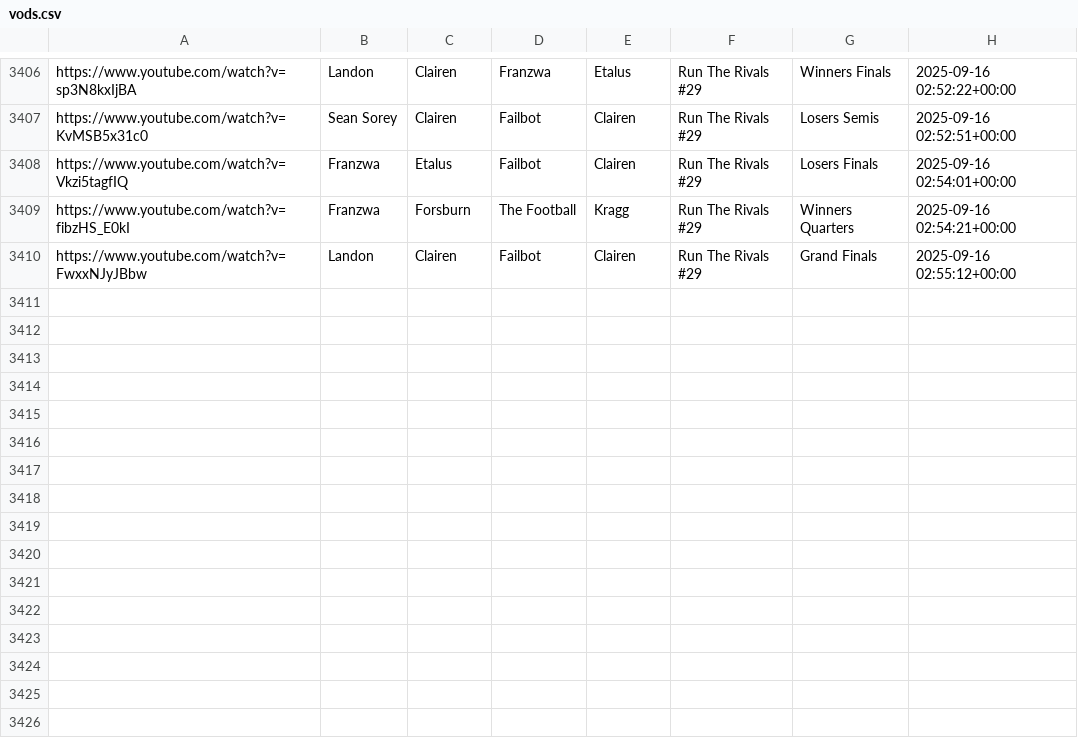
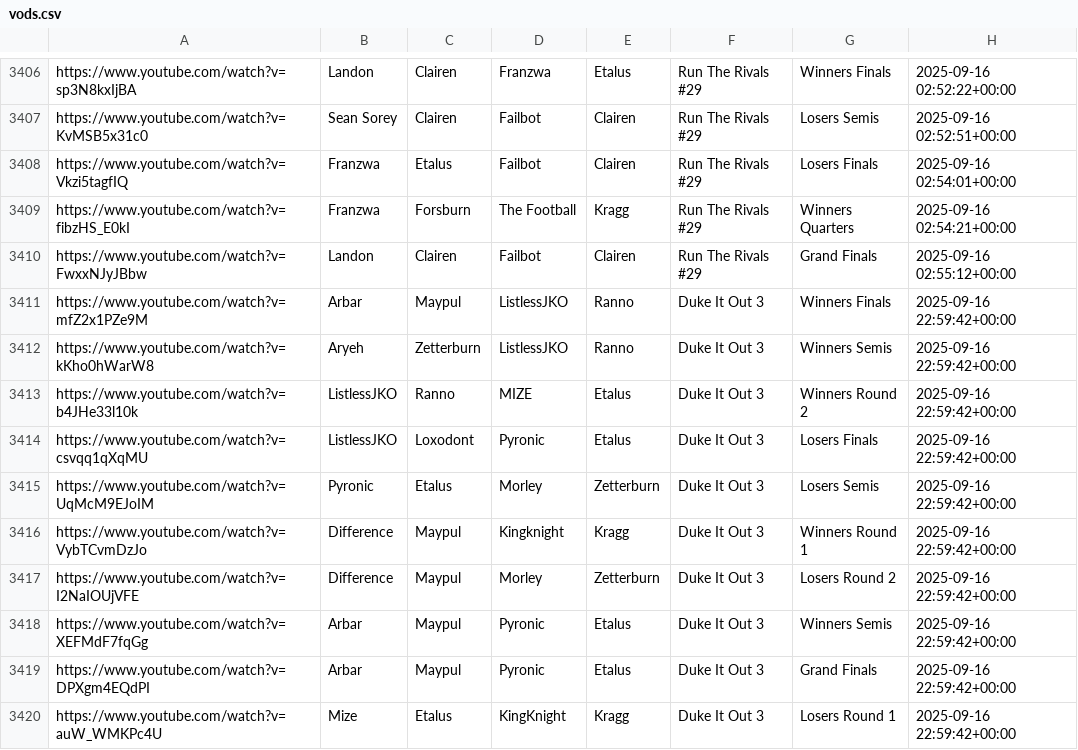
Before and after one commit to akbiggs/vods2, a CSV file: data/vods.csv, drawn as a sheet; only a part is shown, gaps mark what is left out; the diff names each change by its address in the sheet, - before the commit and + after, or states it on an @@ line.

Commit message:
added duke it out 3

```diff
--- a/data/vods.csv
+++ b/data/vods.csv
+row 3411: https://www.youtube.com/watch?v=mfZ2x1PZe9M | Arbar | Maypul | ListlessJKO | Ranno | Duke It Out 3 | Winners Finals | 2025-09-16 22:59:42+00:00
+row 3412: https://www.youtube.com/watch?v=kKho0hWarW8 | Aryeh | Zetterburn | ListlessJKO | Ranno | Duke It Out 3 | Winners Semis | 2025-09-16 22:59:42+00:00
+row 3413: https://www.youtube.com/watch?v=b4JHe33l10k | ListlessJKO | Ranno | MIZE | Etalus | Duke It Out 3 | Winners Round 2 | 2025-09-16 22:59:42+00:00
+row 3414: https://www.youtube.com/watch?v=csvqq1qXqMU | ListlessJKO | Loxodont | Pyronic | Etalus | Duke It Out 3 | Losers Finals | 2025-09-16 22:59:42+00:00
+row 3415: https://www.youtube.com/watch?v=UqMcM9EJoIM | Pyronic | Etalus | Morley | Zetterburn | Duke It Out 3 | Losers Semis | 2025-09-16 22:59:42+00:00
+row 3416: https://www.youtube.com/watch?v=VybTCvmDzJo | Difference | Maypul | Kingknight | Kragg | Duke It Out 3 | Winners Round 1 | 2025-09-16 22:59:42+00:00
+row 3417: https://www.youtube.com/watch?v=I2NaIOUjVFE | Difference | Maypul | Morley | Zetterburn | Duke It Out 3 | Losers Round 2 | 2025-09-16 22:59:42+00:00
+row 3418: https://www.youtube.com/watch?v=XEFMdF7fqGg | Arbar | Maypul | Pyronic | Etalus | Duke It Out 3 | Winners Semis | 2025-09-16 22:59:42+00:00
+row 3419: https://www.youtube.com/watch?v=DPXgm4EQdPI | Arbar | Maypul | Pyronic | Etalus | Duke It Out 3 | Grand Finals | 2025-09-16 22:59:42+00:00
+row 3420: https://www.youtube.com/watch?v=auW_WMKPc4U | Mize | Etalus | KingKnight | Kragg | Duke It Out 3 | Losers Round 1 | 2025-09-16 22:59:42+00:00
```
Also changed, not shown: 1 other file.
